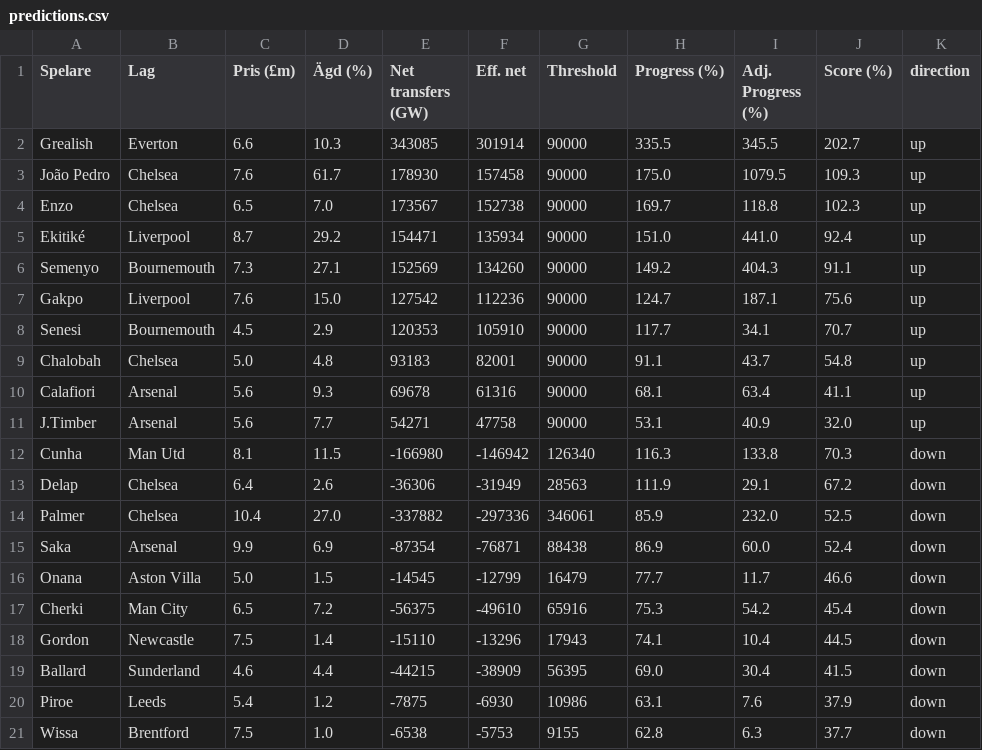
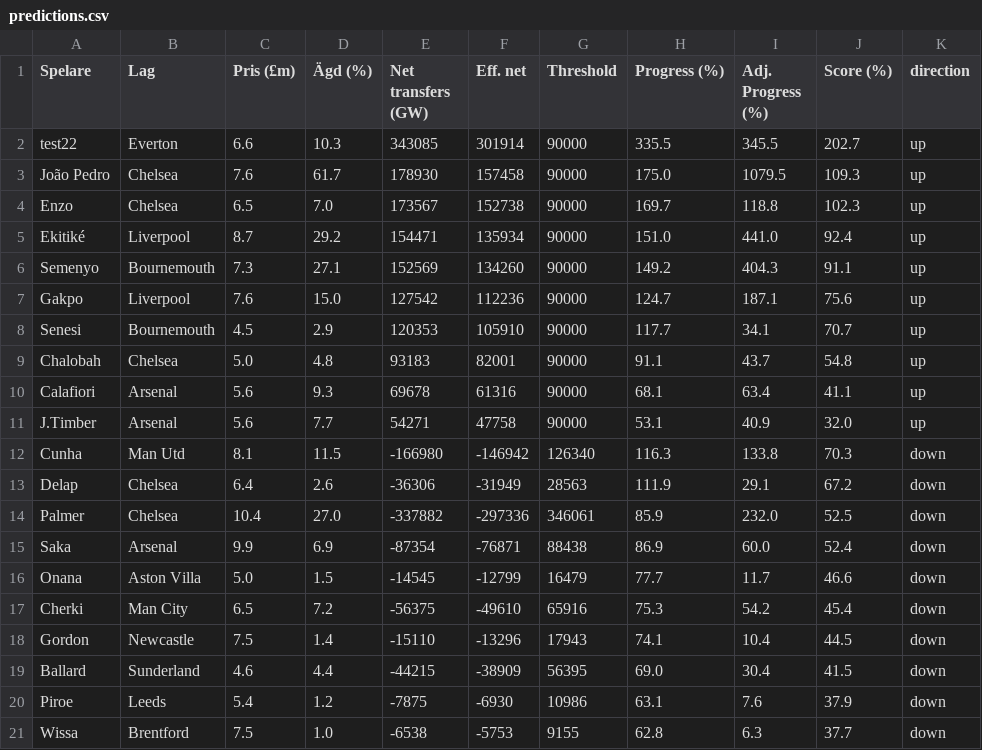
Before and after one commit to Limpan296/fpl-price-tracker, a CSV file: static/predictions.csv, drawn as a sheet.

Commit message:
Update predictions.csv

```diff
--- a/static/predictions.csv
+++ b/static/predictions.csv
@@ -1,3 +1,3 @@
 Spelare,Lag,Pris (£m),Ägd (%),Net transfers (GW),Eff. net,Threshold,Progress (%),Adj. Progress (%),Score (%),direction
-Grealish,Everton,6.6,10.3,343085,301914,90000,335.5,345.5,202.7,up
+test22,Everton,6.6,10.3,343085,301914,90000,335.5,345.5,202.7,up
 João Pedro,Chelsea,7.6,61.7,178930,157458,90000,175.0,1079.5,109.3,up
```
